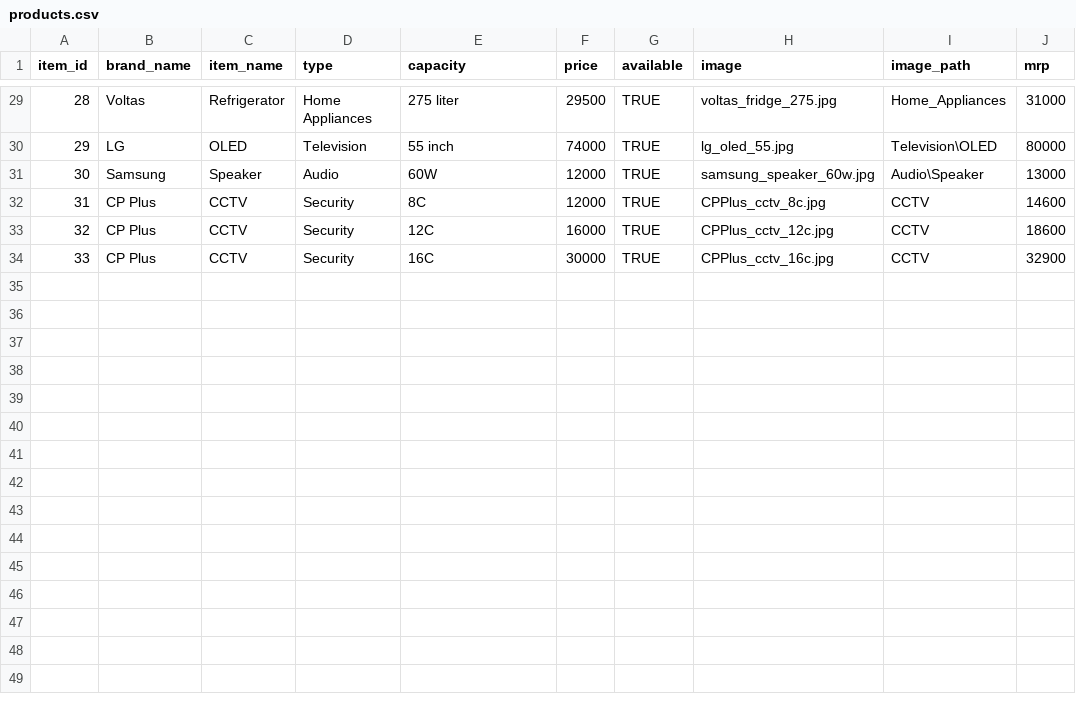
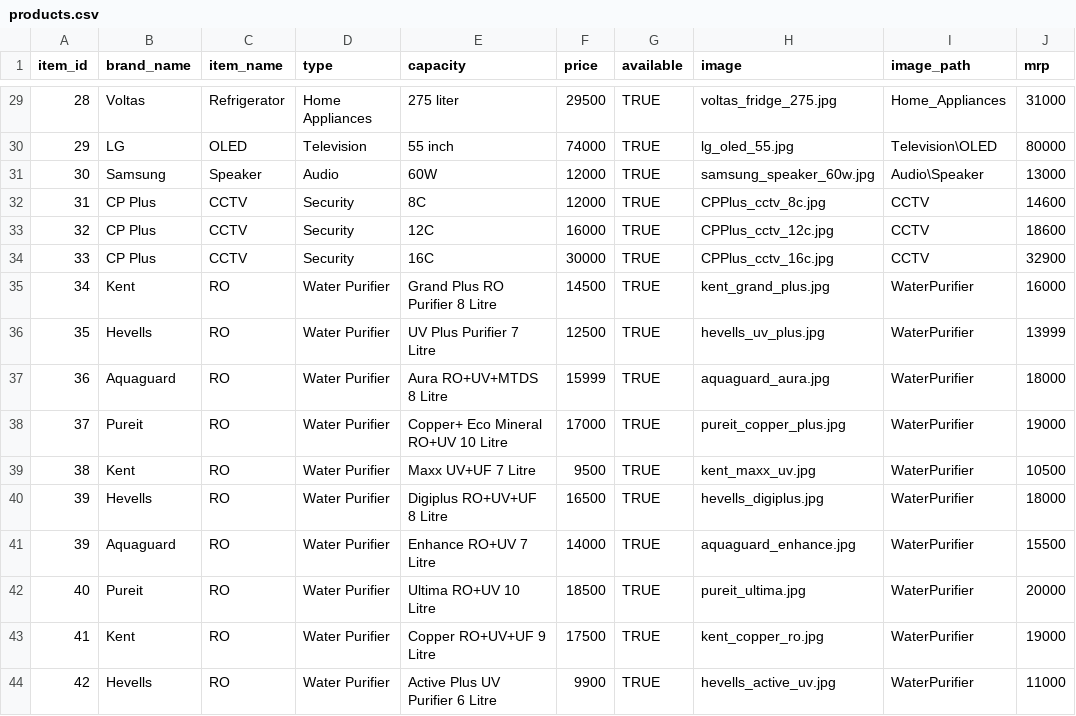
Before and after one commit to indersingh13aug/SangelaTrading, a CSV file: public/products.csv, drawn as a sheet; only a part is shown, gaps mark what is left out.

```diff
--- a/public/products.csv
+++ b/public/products.csv
@@ -34 +34,11 @@ item_id,brand_name,item_name,type,capacity,price,available,image,image_path,mrp
 33,CP Plus,CCTV,Security,16C,30000,TRUE,CPPlus_cctv_16c.jpg,CCTV,32900
+34,Kent,RO,Water Purifier,Grand Plus RO Purifier 8 Litre,14500,TRUE,kent_grand_plus.jpg,WaterPurifier,16000
+35,Hevells,RO,Water Purifier,UV Plus Purifier 7 Litre,12500,TRUE,hevells_uv_plus.jpg,WaterPurifier,13999
+36,Aquaguard,RO,Water Purifier,Aura RO+UV+MTDS  8 Litre,15999,TRUE,aquaguard_aura.jpg,WaterPurifier,18000
+37,Pureit,RO,Water Purifier,Copper+ Eco Mineral RO+UV 10 Litre,17000,TRUE,pureit_copper_plus.jpg,WaterPurifier,19000
+38,Kent,RO,Water Purifier,Maxx UV+UF 7 Litre,9500,TRUE,kent_maxx_uv.jpg,WaterPurifier,10500
+39,Hevells,RO,Water Purifier,Digiplus RO+UV+UF 8 Litre,16500,TRUE,hevells_digiplus.jpg,WaterPurifier,18000
+39,Aquaguard,RO,Water Purifier,Enhance RO+UV 7 Litre,14000,TRUE,aquaguard_enhance.jpg,WaterPurifier,15500
+40,Pureit,RO,Water Purifier,Ultima RO+UV 10 Litre,18500,TRUE,pureit_ultima.jpg,WaterPurifier,20000
+41,Kent,RO,Water Purifier,Copper RO+UV+UF 9 Litre,17500,TRUE,kent_copper_ro.jpg,WaterPurifier,19000
+42,Hevells,RO,Water Purifier,Active Plus UV Purifier 6 Litre,9900,TRUE,hevells_active_uv.jpg,WaterPurifier,11000
```
Also changed, not shown: 12 other files.
